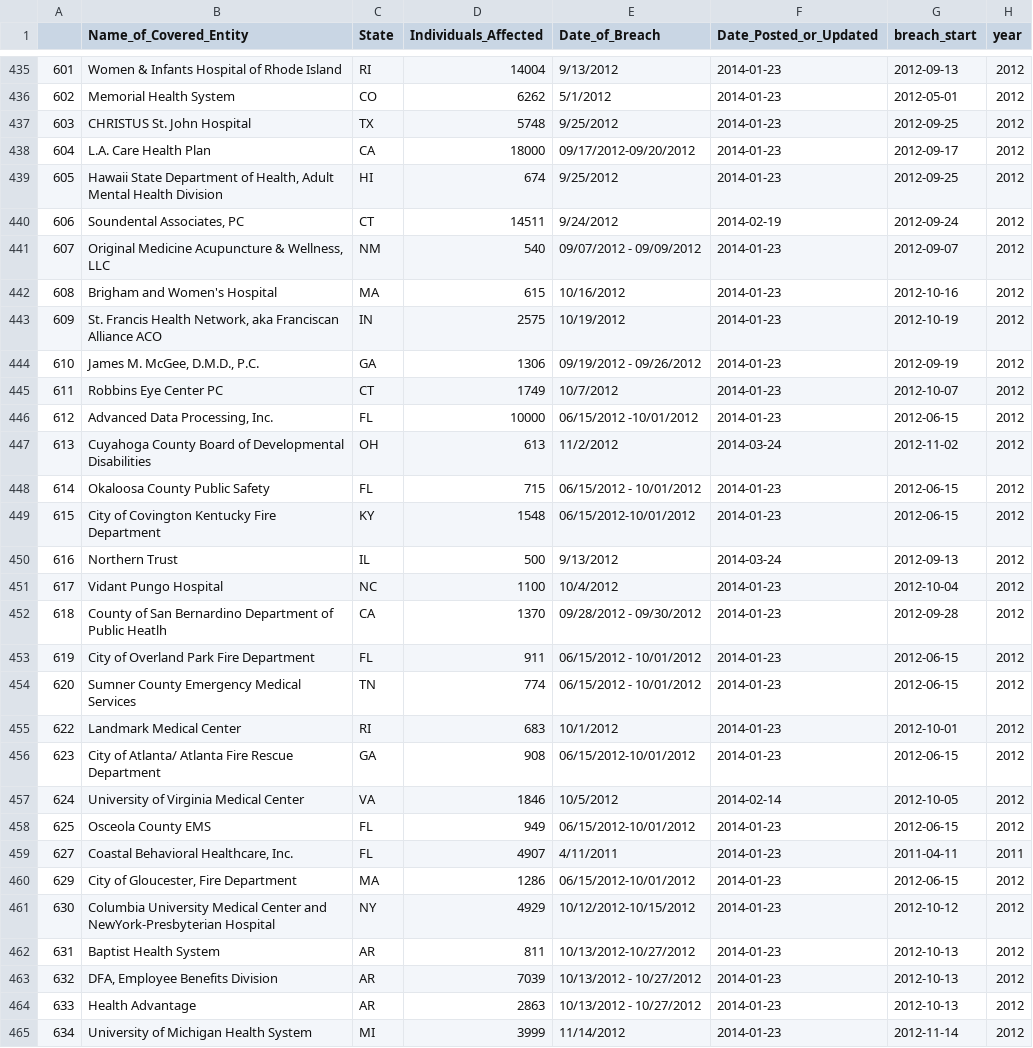
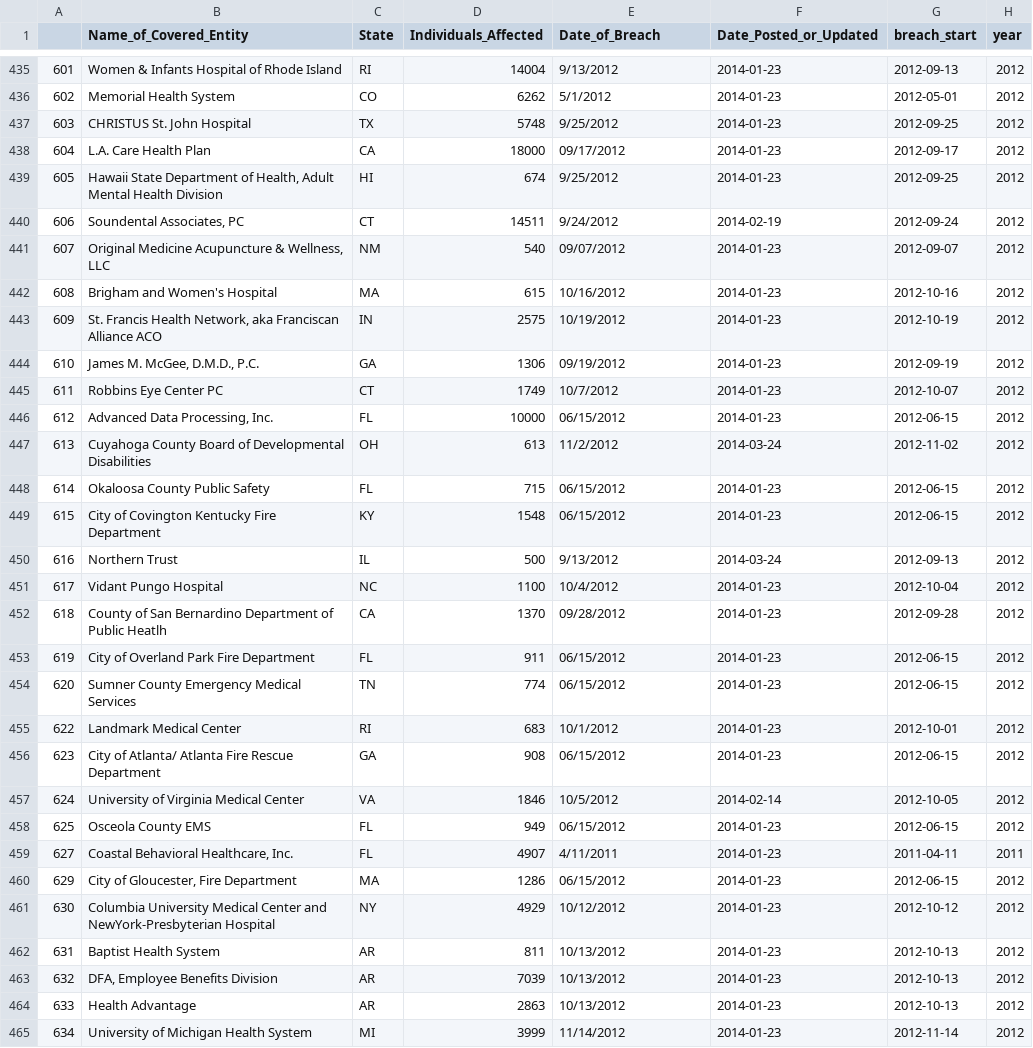
Before and after one commit to JacquelineGomez06/Cyber_Capstone, a CSV file: Data/df_encoded.csv, drawn as a sheet; only a part is shown, gaps mark what is left out; the diff covers the shown part only; the diff names each change by its address in the sheet, - before the commit and + after, or states it on an @@ line.

```diff
--- a/Data/df_encoded.csv
+++ b/Data/df_encoded.csv
-E438 (Date_of_Breach): 09/17/2012-09/20/2012
+E438 (Date_of_Breach): 09/17/2012
-E441 (Date_of_Breach): 09/07/2012 - 09/09/2012
+E441 (Date_of_Breach): 09/07/2012
-E444 (Date_of_Breach): 09/19/2012 - 09/26/2012
+E444 (Date_of_Breach): 09/19/2012
-E446 (Date_of_Breach): 06/15/2012 -10/01/2012
+E446 (Date_of_Breach): 06/15/2012
-E448 (Date_of_Breach): 06/15/2012 - 10/01/2012
+E448 (Date_of_Breach): 06/15/2012
-E449 (Date_of_Breach): 06/15/2012-10/01/2012
+E449 (Date_of_Breach): 06/15/2012
-E452 (Date_of_Breach): 09/28/2012 - 09/30/2012
+E452 (Date_of_Breach): 09/28/2012
-E453:E454 (Date_of_Breach): 06/15/2012 - 10/01/2012
+E453:E454 (Date_of_Breach): 06/15/2012
-E456 (Date_of_Breach): 06/15/2012-10/01/2012
+E456 (Date_of_Breach): 06/15/2012
-E458 (Date_of_Breach): 06/15/2012-10/01/2012
+E458 (Date_of_Breach): 06/15/2012
-E460 (Date_of_Breach): 06/15/2012-10/01/2012
+E460 (Date_of_Breach): 06/15/2012
-E461 (Date_of_Breach): 10/12/2012-10/15/2012
+E461 (Date_of_Breach): 10/12/2012
-E462 (Date_of_Breach): 10/13/2012-10/27/2012
+E462 (Date_of_Breach): 10/13/2012
-E463:E464 (Date_of_Breach): 10/13/2012 - 10/27/2012
+E463:E464 (Date_of_Breach): 10/13/2012
```
Also changed, not shown: 87 edited cells elsewhere in this file, 3 other files.
